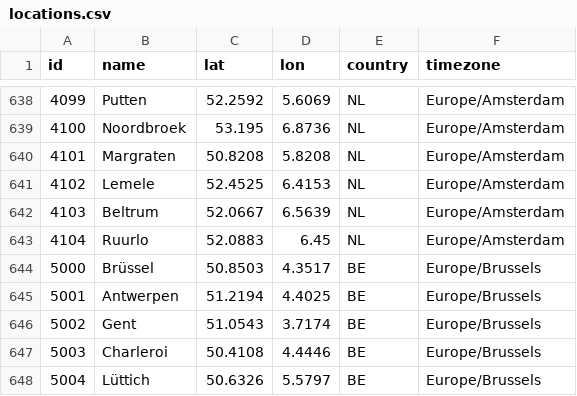
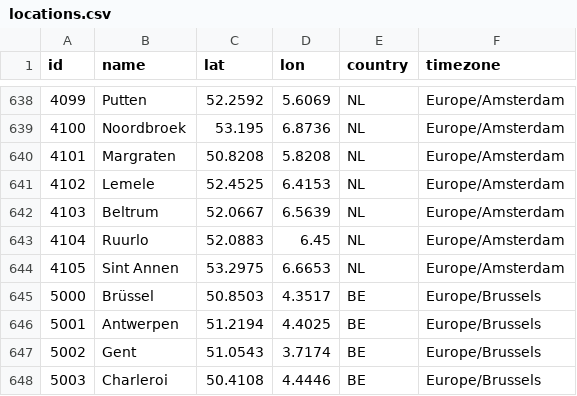
Before and after one commit to farmsaat/Wetterdaten, a CSV file: locations.csv, drawn as a sheet; only a part is shown, gaps mark what is left out; the shorter side is filled out with more unchanged rows.

Commit message:
Sint Annen

```diff
--- a/locations.csv
+++ b/locations.csv
@@ -643,2 +643,3 @@ id,name,lat,lon,country,timezone
 4104,Ruurlo,52.0883,6.45,NL,Europe/Amsterdam
+4105,Sint Annen,53.2975,6.6653,NL,Europe/Amsterdam
 5000,Brüssel,50.8503,4.3517,BE,Europe/Brussels
```
